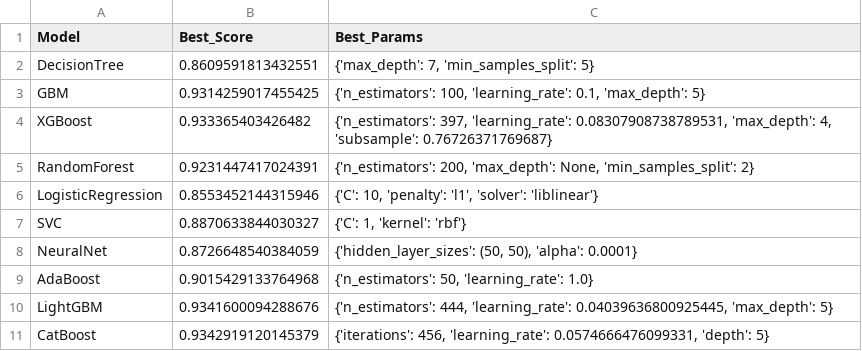
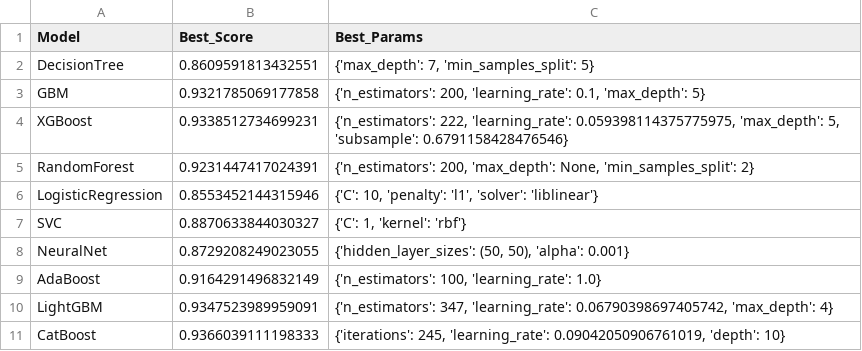
Before and after one commit to koriebruh/CHURN-JOURNAL, a CSV file: rill_final_enhanced/data/hyperparameter_tuning_results.csv, drawn as a sheet.

```diff
--- a/rill_final_enhanced/data/hyperparameter_tuning_results.csv
+++ b/rill_final_enhanced/data/hyperparameter_tuning_results.csv
@@ -2,4 +2,4 @@ Model,Best_Score,Best_Params
 DecisionTree,0.8609591813432551,"{'max_depth': 7, 'min_samples_split': 5}"
-GBM,0.9314259017455425,"{'n_estimators': 100, 'learning_rate': 0.1, 'max_depth': 5}"
-XGBoost,0.933365403426482,"{'n_estimators': 397, 'learning_rate': 0.08307908738789531, 'max_depth': 4, 'subsample': 0.76726371769687}"
+GBM,0.9321785069177858,"{'n_estimators': 200, 'learning_rate': 0.1, 'max_depth': 5}"
+XGBoost,0.9338512734699231,"{'n_estimators': 222, 'learning_rate': 0.059398114375775975, 'max_depth': 5, 'subsample': 0.6791158428476546}"
 RandomForest,0.9231447417024391,"{'n_estimators': 200, 'max_depth': None, 'min_samples_split': 2}"
@@ -7,5 +7,5 @@ LogisticRegression,0.8553452144315946,"{'C': 10, 'penalty': 'l1', 'solver': 'lib
 SVC,0.8870633844030327,"{'C': 1, 'kernel': 'rbf'}"
-NeuralNet,0.8726648540384059,"{'hidden_layer_sizes': (50, 50), 'alpha': 0.0001}"
-AdaBoost,0.9015429133764968,"{'n_estimators': 50, 'learning_rate': 1.0}"
-LightGBM,0.9341600094288676,"{'n_estimators': 444, 'learning_rate': 0.04039636800925445, 'max_depth': 5}"
-CatBoost,0.9342919120145379,"{'iterations': 456, 'learning_rate': 0.0574666476099331, 'depth': 5}"
+NeuralNet,0.8729208249023055,"{'hidden_layer_sizes': (50, 50), 'alpha': 0.001}"
+AdaBoost,0.9164291496832149,"{'n_estimators': 100, 'learning_rate': 1.0}"
+LightGBM,0.9347523989959091,"{'n_estimators': 347, 'learning_rate': 0.06790398697405742, 'max_depth': 4}"
+CatBoost,0.9366039111198333,"{'iterations': 245, 'learning_rate': 0.09042050906761019, 'depth': 10}"
```
Also changed, not shown: catboost_info/learn_error.tsv, catboost_info/time_left.tsv, 26 other files.
